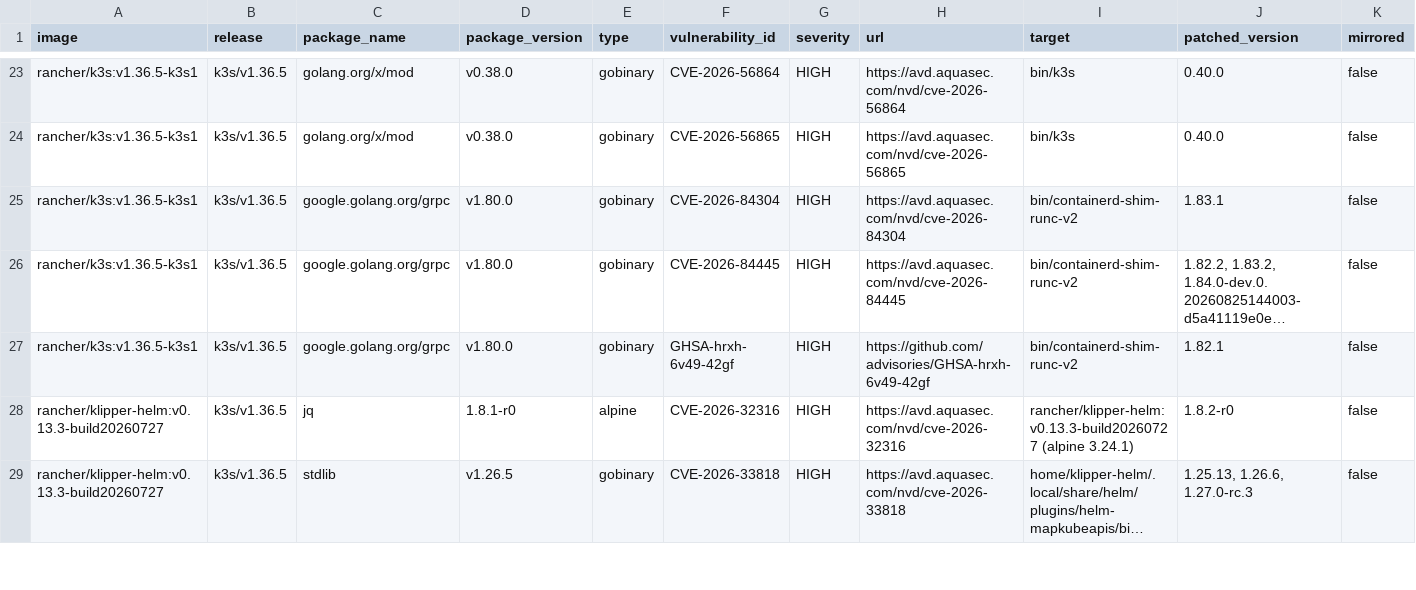
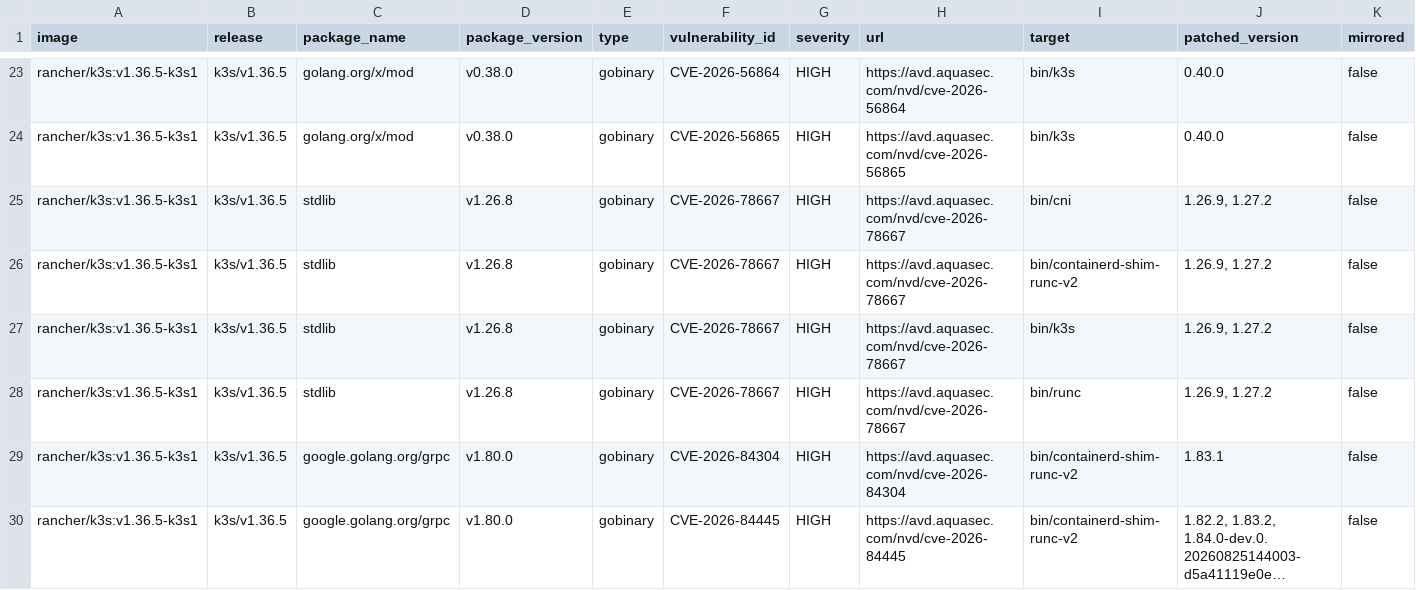
Before and after one commit to k3s-io/scans, a CSV file: docs/csv/report-k3s-v1.36.5-cves.csv, drawn as a sheet; only a part is shown, gaps mark what is left out; the shorter side is filled out with more unchanged rows; long unchanged cells end in …; rows hold the shown columns only; the diff covers the shown part only; the diff names each change by its address in the sheet, - before the commit and + after, or states it on an @@ line.

```diff
--- a/docs/csv/report-k3s-v1.36.5-cves.csv
+++ b/docs/csv/report-k3s-v1.36.5-cves.csv
+row 25: rancher/k3s:v1.36.5-k3s1 | k3s/v1.36.5 | stdlib | v1.26.8 | gobinary | CVE-2026-78667 | HIGH | https://avd.aquasec.com/nvd/cve-2026-78667 | bin/cni | 1.26.9, 1.27.2 | false
+row 26: rancher/k3s:v1.36.5-k3s1 | k3s/v1.36.5 | stdlib | v1.26.8 | gobinary | CVE-2026-78667 | HIGH | https://avd.aquasec.com/nvd/cve-2026-78667 | bin/containerd-shim-runc-v2 | 1.26.9, 1.27.2 | false
+row 27: rancher/k3s:v1.36.5-k3s1 | k3s/v1.36.5 | stdlib | v1.26.8 | gobinary | CVE-2026-78667 | HIGH | https://avd.aquasec.com/nvd/cve-2026-78667 | bin/k3s | 1.26.9, 1.27.2 | false
+row 28: rancher/k3s:v1.36.5-k3s1 | k3s/v1.36.5 | stdlib | v1.26.8 | gobinary | CVE-2026-78667 | HIGH | https://avd.aquasec.com/nvd/cve-2026-78667 | bin/runc | 1.26.9, 1.27.2 | false
```
Also changed, not shown: 12 added rows elsewhere in this file, docs/csv/report-k3s-v1.34.12-cves.csv, docs/csv/report-k3s-v1.35.9-cves.csv, 10 other files.
